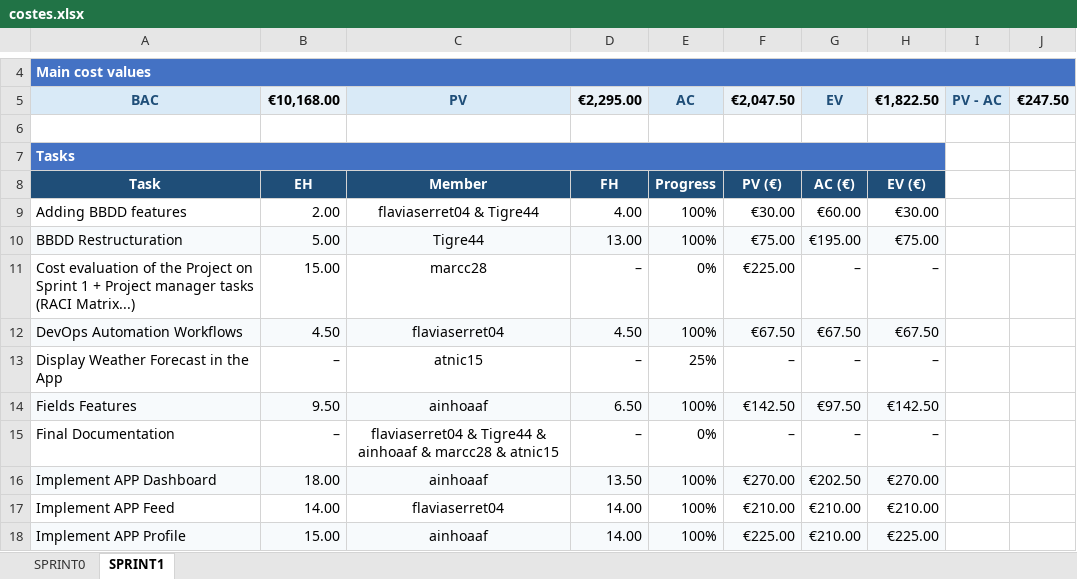
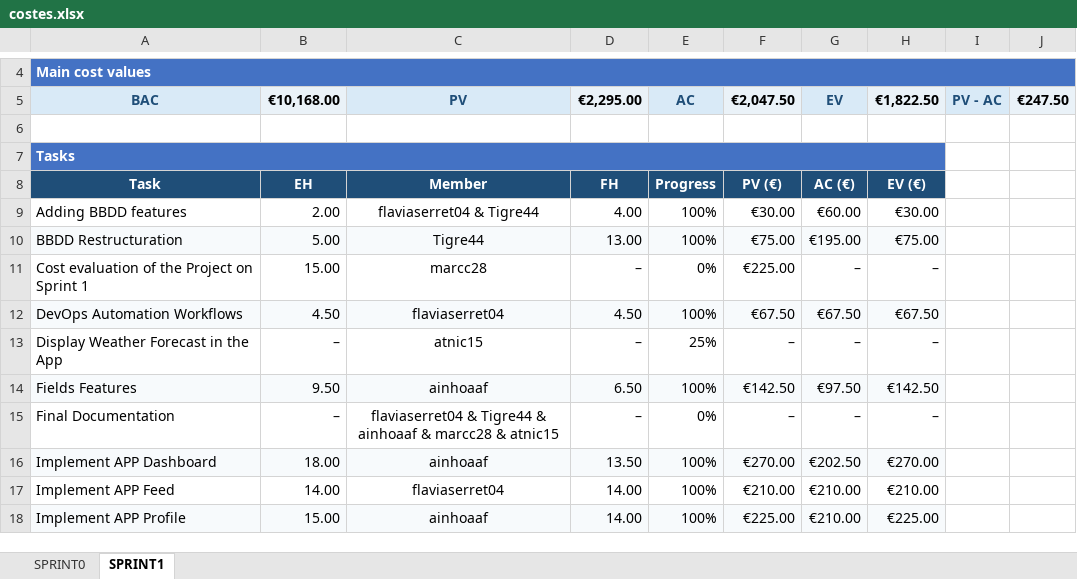
Before and after one commit to marcc28/AGRITWIN, an Excel workbook: reports/costes.xlsx, sheet SPRINT1, drawn as a sheet; only a part is shown, gaps mark what is left out; values as stored, in another font and other column widths than the file's, no borders; conditional formats not drawn; the diff names each change by its address in the sheet, - before the commit and + after, or states it on an @@ line.

```diff
--- a/reports/costes.xlsx (sheet SPRINT1)
+++ b/reports/costes.xlsx (sheet SPRINT1)
-A11: …Sprint 1 + Project manager tasks (RACI Matrix...)
+A11: …Sprint 1
```
Also changed, not shown: 1 other file.
